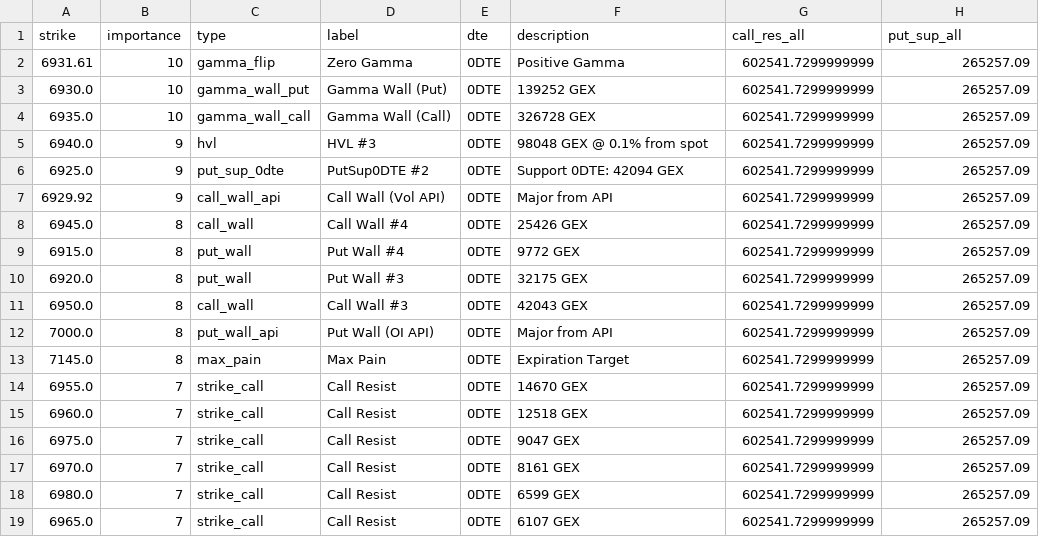
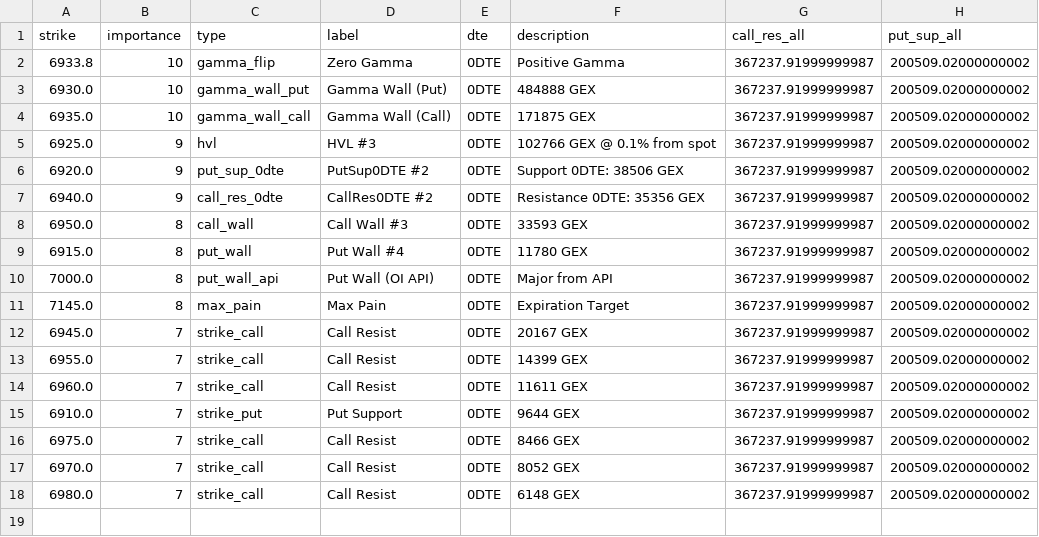
Before and after one commit to enzocosson/gex-levels-manual, a CSV file: es_gex_full.csv, drawn as a sheet.

```diff
--- a/es_gex_full.csv
+++ b/es_gex_full.csv
@@ -1,19 +1,18 @@
 strike,importance,type,label,dte,description,call_res_all,put_sup_all
-6931.61,10,gamma_flip,Zero Gamma,0DTE,Positive Gamma,602541.7299999999,265257.09
-6930.0,10,gamma_wall_put,Gamma Wall (Put),0DTE,139252 GEX,602541.7299999999,265257.09
-6935.0,10,gamma_wall_call,Gamma Wall (Call),0DTE,326728 GEX,602541.7299999999,265257.09
-6940.0,9,hvl,HVL #3,0DTE,98048 GEX @ 0.1% from spot,602541.7299999999,265257.09
-6925.0,9,put_sup_0dte,PutSup0DTE #2,0DTE,Support 0DTE: 42094 GEX,602541.7299999999,265257.09
-6929.92,9,call_wall_api,Call Wall (Vol API),0DTE,Major from API,602541.7299999999,265257.09
-6945.0,8,call_wall,Call Wall #4,0DTE,25426 GEX,602541.7299999999,265257.09
-6915.0,8,put_wall,Put Wall #4,0DTE,9772 GEX,602541.7299999999,265257.09
-6920.0,8,put_wall,Put Wall #3,0DTE,32175 GEX,602541.7299999999,265257.09
-6950.0,8,call_wall,Call Wall #3,0DTE,42043 GEX,602541.7299999999,265257.09
-7000.0,8,put_wall_api,Put Wall (OI API),0DTE,Major from API,602541.7299999999,265257.09
-7145.0,8,max_pain,Max Pain,0DTE,Expiration Target,602541.7299999999,265257.09
-6955.0,7,strike_call,Call Resist,0DTE,14670 GEX,602541.7299999999,265257.09
-6960.0,7,strike_call,Call Resist,0DTE,12518 GEX,602541.7299999999,265257.09
-6975.0,7,strike_call,Call Resist,0DTE,9047 GEX,602541.7299999999,265257.09
-6970.0,7,strike_call,Call Resist,0DTE,8161 GEX,602541.7299999999,265257.09
-6980.0,7,strike_call,Call Resist,0DTE,6599 GEX,602541.7299999999,265257.09
-6965.0,7,strike_call,Call Resist,0DTE,6107 GEX,602541.7299999999,265257.09
+6933.8,10,gamma_flip,Zero Gamma,0DTE,Positive Gamma,367237.91999999987,200509.02000000002
+6930.0,10,gamma_wall_put,Gamma Wall (Put),0DTE,484888 GEX,367237.91999999987,200509.02000000002
+6935.0,10,gamma_wall_call,Gamma Wall (Call),0DTE,171875 GEX,367237.91999999987,200509.02000000002
+6925.0,9,hvl,HVL #3,0DTE,102766 GEX @ 0.1% from spot,367237.91999999987,200509.02000000002
+6920.0,9,put_sup_0dte,PutSup0DTE #2,0DTE,Support 0DTE: 38506 GEX,367237.91999999987,200509.02000000002
+6940.0,9,call_res_0dte,CallRes0DTE #2,0DTE,Resistance 0DTE: 35356 GEX,367237.91999999987,200509.02000000002
+6950.0,8,call_wall,Call Wall #3,0DTE,33593 GEX,367237.91999999987,200509.02000000002
+6915.0,8,put_wall,Put Wall #4,0DTE,11780 GEX,367237.91999999987,200509.02000000002
+7000.0,8,put_wall_api,Put Wall (OI API),0DTE,Major from API,367237.91999999987,200509.02000000002
+7145.0,8,max_pain,Max Pain,0DTE,Expiration Target,367237.91999999987,200509.02000000002
+6945.0,7,strike_call,Call Resist,0DTE,20167 GEX,367237.91999999987,200509.02000000002
+6955.0,7,strike_call,Call Resist,0DTE,14399 GEX,367237.91999999987,200509.02000000002
+6960.0,7,strike_call,Call Resist,0DTE,11611 GEX,367237.91999999987,200509.02000000002
+6910.0,7,strike_put,Put Support,0DTE,9644 GEX,367237.91999999987,200509.02000000002
+6975.0,7,strike_call,Call Resist,0DTE,8466 GEX,367237.91999999987,200509.02000000002
+6970.0,7,strike_call,Call Resist,0DTE,8052 GEX,367237.91999999987,200509.02000000002
+6980.0,7,strike_call,Call Resist,0DTE,6148 GEX,367237.91999999987,200509.02000000002
```
Also changed, not shown: es_gex_one.csv, es_gex_zero.csv, 5 other files.
